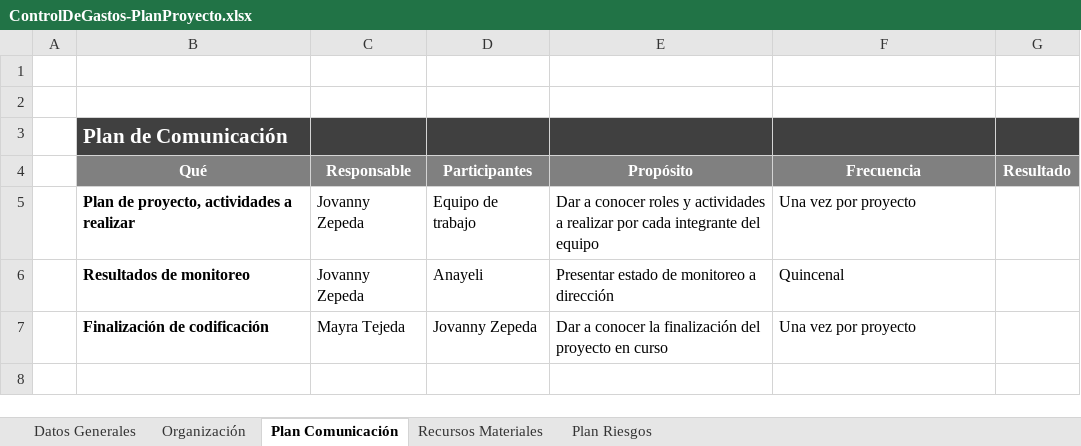
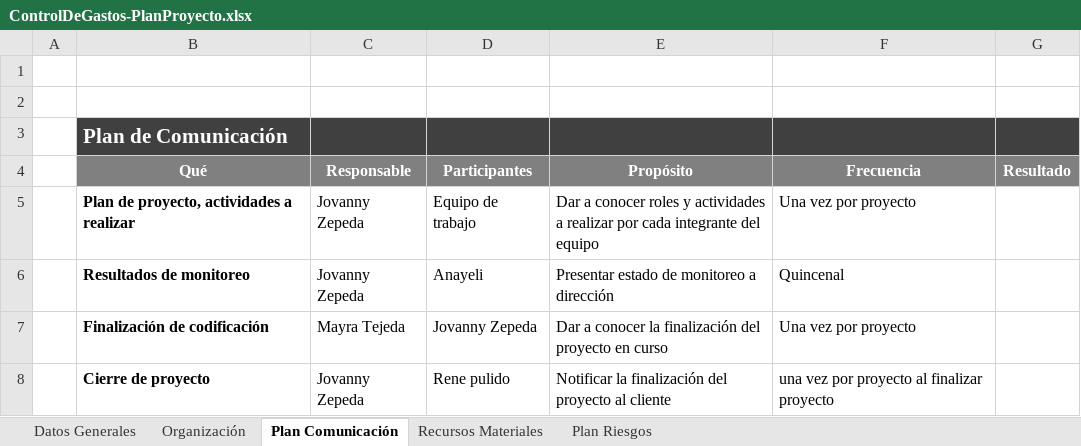
Before and after one commit to jovannyzepeda/Bisoltec, an Excel workbook: Proyectos/ControlDeGastos/02. Planeación/ControlDeGastos-PlanProyecto.xlsx, sheet Plan Comunicación, drawn as a sheet; values as stored, in another font and other column widths than the file's, no borders; charts and pictures not drawn; the diff names each change by its address in the sheet, - before the commit and + after, or states it on an @@ line.

```diff
--- a/Proyectos/ControlDeGastos/02. Planeación/ControlDeGastos-PlanProyecto.xlsx (sheet Plan Comunicación)
+++ b/Proyectos/ControlDeGastos/02. Planeación/ControlDeGastos-PlanProyecto.xlsx (sheet Plan Comunicación)
+row 8:  | Cierre de proyecto | Jovanny Zepeda | Rene pulido | Notificar la finalización del proyecto al cliente | una vez por proyecto al finalizar proyecto
```
Also changed, not shown: charts or pictures, Proyectos/Viaticos/02. Planeación/Viaticos-PlanProyecto.xlsx.
